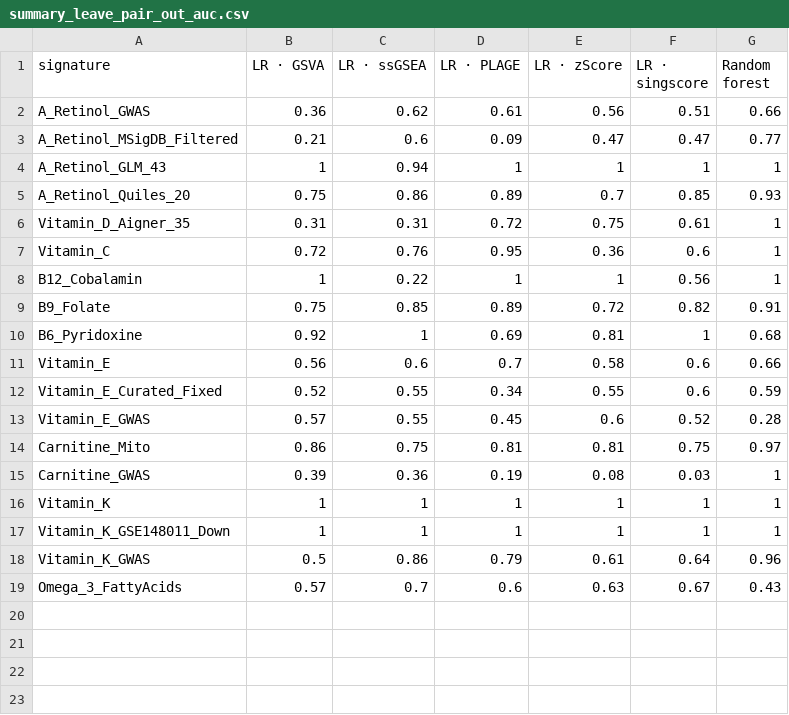
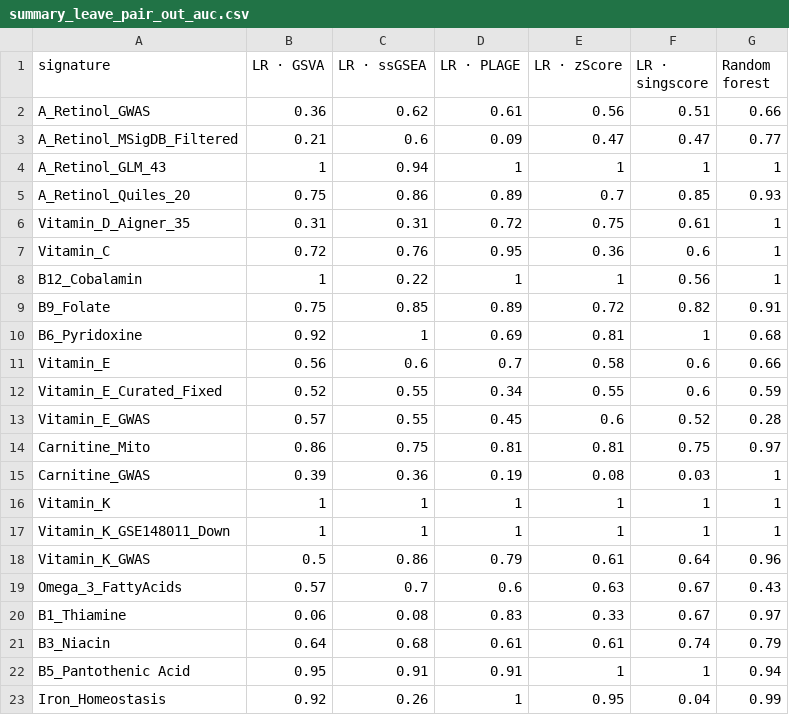
Before and after one commit to Kiloni/CuratedNutritionProfiler, a CSV file: Reports/results/summary_leave_pair_out_auc.csv, drawn as a sheet; the diff names each change by its address in the sheet, - before the commit and + after, or states it on an @@ line.

```diff
--- a/Reports/results/summary_leave_pair_out_auc.csv
+++ b/Reports/results/summary_leave_pair_out_auc.csv
+row 20: B1_Thiamine | 0.06 | 0.08 | 0.83 | 0.33 | 0.67 | 0.97
+row 21: B3_Niacin | 0.64 | 0.68 | 0.61 | 0.61 | 0.74 | 0.79
+row 22: B5_Pantothenic Acid | 0.95 | 0.91 | 0.91 | 1 | 1 | 0.94
+row 23: Iron_Homeostasis | 0.92 | 0.26 | 1 | 0.95 | 0.04 | 0.99
```
Also changed, not shown: Reports/results/summary_external_median_auc.csv, Reports/results/summary_loocv_auc.csv, 41 other files.
